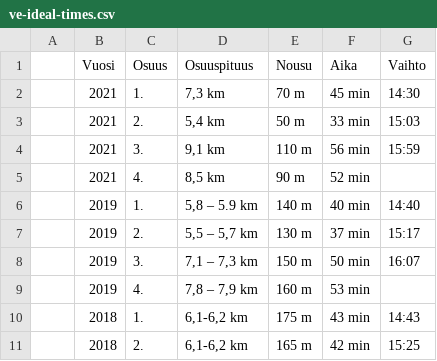
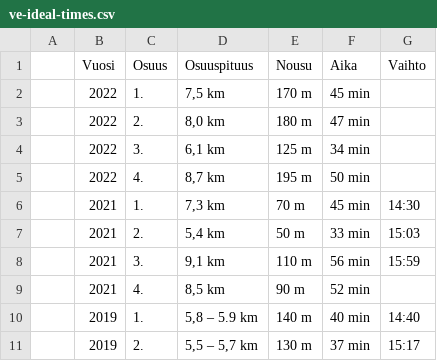
Before and after one commit to dins/jukola-xml-model, a CSV file: Jukola-terrain/ve-ideal-times.csv, drawn as a sheet; only a part is shown; the shorter side is filled out with more unchanged rows.

```diff
--- a/Jukola-terrain/ve-ideal-times.csv
+++ b/Jukola-terrain/ve-ideal-times.csv
@@ -1,2 +1,6 @@
 ;Vuosi;Osuus;Osuuspituus;Nousu;Aika;Vaihto;;
+;2022;1.;7,5 km;170 m;45 min; ;;
+;2022;2.;8,0 km;180 m;47 min; ;;
+;2022;3.;6,1 km;125 m;34 min; ;;
+;2022;4.;8,7 km;195 m;50 min; ;;
 ;2021;1.;7,3 km;70 m;45 min;14:30;;
```
Also changed, not shown: Jukola-terrain/ideal-paces-ju.tsv, Jukola-terrain/ideal-paces-ve.tsv, 3 other files.
